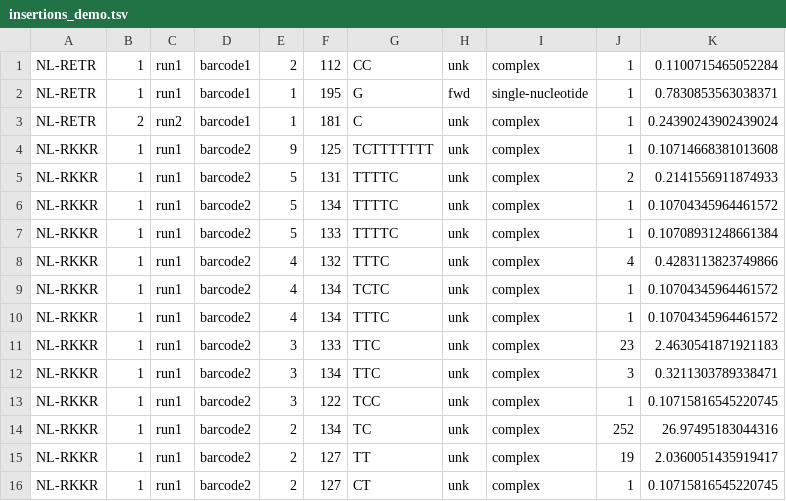
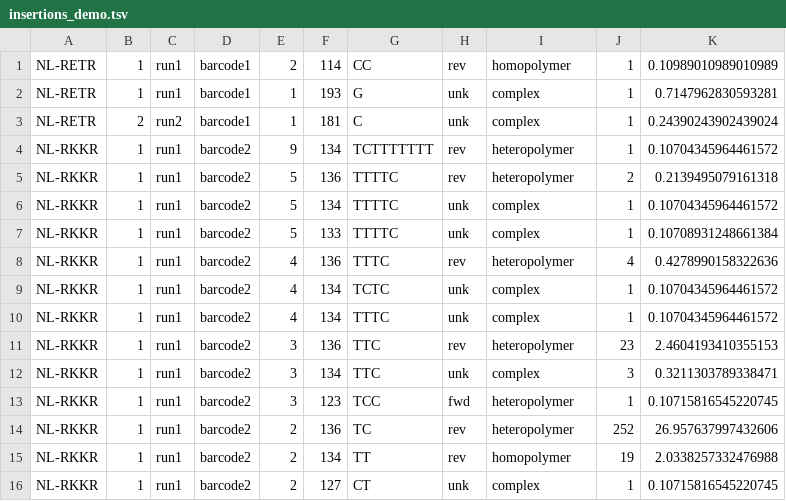
Before and after one commit to dr-funk/trapped-RdRp, a TSV file: cirseq-analysis/demo/output/insertions_demo.tsv, drawn as a sheet; only a part is shown; the diff covers the shown part only.

```diff
--- a/cirseq-analysis/demo/output/insertions_demo.tsv
+++ b/cirseq-analysis/demo/output/insertions_demo.tsv
@@ -1,16 +1,16 @@
-NL-RETR	1	run1	barcode1	2	112	CC	unk	complex	1	0.1100715465052284
-NL-RETR	1	run1	barcode1	1	195	G	fwd	single-nucleotide	1	0.7830853563038371
+NL-RETR	1	run1	barcode1	2	114	CC	rev	homopolymer	1	0.10989010989010989
+NL-RETR	1	run1	barcode1	1	193	G	unk	complex	1	0.7147962830593281
 NL-RETR	2	run2	barcode1	1	181	C	unk	complex	1	0.24390243902439024
-NL-RKKR	1	run1	barcode2	9	125	TCTTTTTTT	unk	complex	1	0.10714668381013608
-NL-RKKR	1	run1	barcode2	5	131	TTTTC	unk	complex	2	0.2141556911874933
+NL-RKKR	1	run1	barcode2	9	134	TCTTTTTTT	rev	heteropolymer	1	0.10704345964461572
+NL-RKKR	1	run1	barcode2	5	136	TTTTC	rev	heteropolymer	2	0.2139495079161318
 NL-RKKR	1	run1	barcode2	5	134	TTTTC	unk	complex	1	0.10704345964461572
 NL-RKKR	1	run1	barcode2	5	133	TTTTC	unk	complex	1	0.10708931248661384
-NL-RKKR	1	run1	barcode2	4	132	TTTC	unk	complex	4	0.4283113823749866
+NL-RKKR	1	run1	barcode2	4	136	TTTC	rev	heteropolymer	4	0.4278990158322636
 NL-RKKR	1	run1	barcode2	4	134	TCTC	unk	complex	1	0.10704345964461572
 NL-RKKR	1	run1	barcode2	4	134	TTTC	unk	complex	1	0.10704345964461572
-NL-RKKR	1	run1	barcode2	3	133	TTC	unk	complex	23	2.4630541871921183
+NL-RKKR	1	run1	barcode2	3	136	TTC	rev	heteropolymer	23	2.4604193410355153
 NL-RKKR	1	run1	barcode2	3	134	TTC	unk	complex	3	0.3211303789338471
-NL-RKKR	1	run1	barcode2	3	122	TCC	unk	complex	1	0.10715816545220745
-NL-RKKR	1	run1	barcode2	2	134	TC	unk	complex	252	26.97495183044316
-NL-RKKR	1	run1	barcode2	2	127	TT	unk	complex	19	2.0360051435919417
+NL-RKKR	1	run1	barcode2	3	123	TCC	fwd	heteropolymer	1	0.10715816545220745
+NL-RKKR	1	run1	barcode2	2	136	TC	rev	heteropolymer	252	26.957637997432606
+NL-RKKR	1	run1	barcode2	2	134	TT	rev	homopolymer	19	2.0338257332476988
 NL-RKKR	1	run1	barcode2	2	127	CT	unk	complex	1	0.10715816545220745
```
Also changed, not shown: 33 edited cells elsewhere in this file, cirseq-analysis/demo/output/deletions_demo.tsv, 3 other files.
